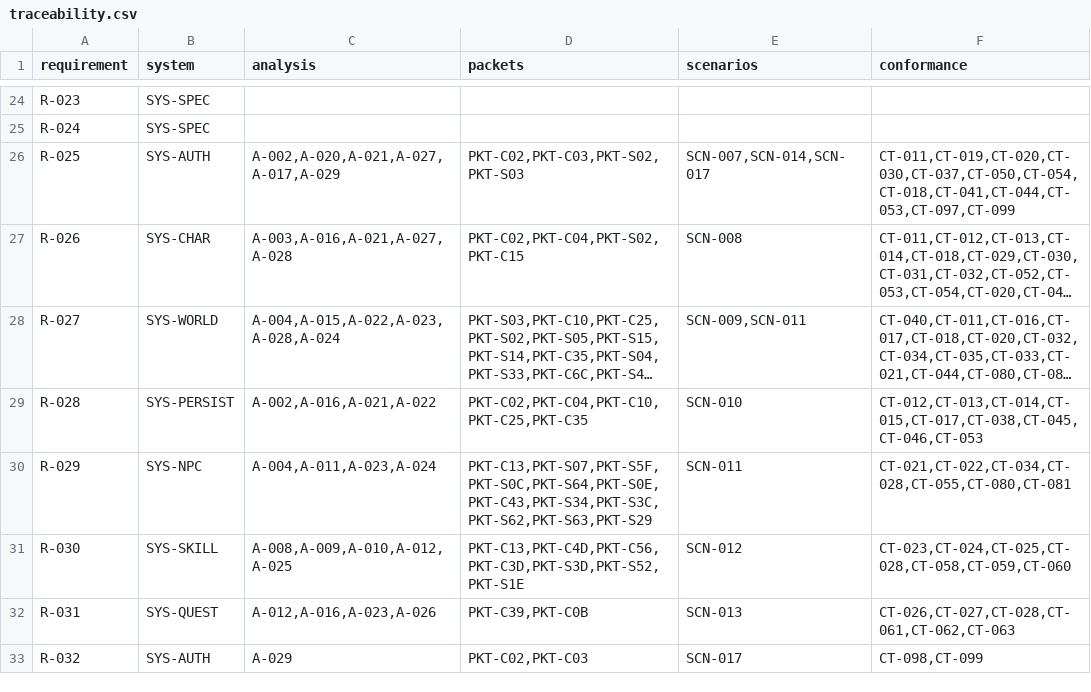
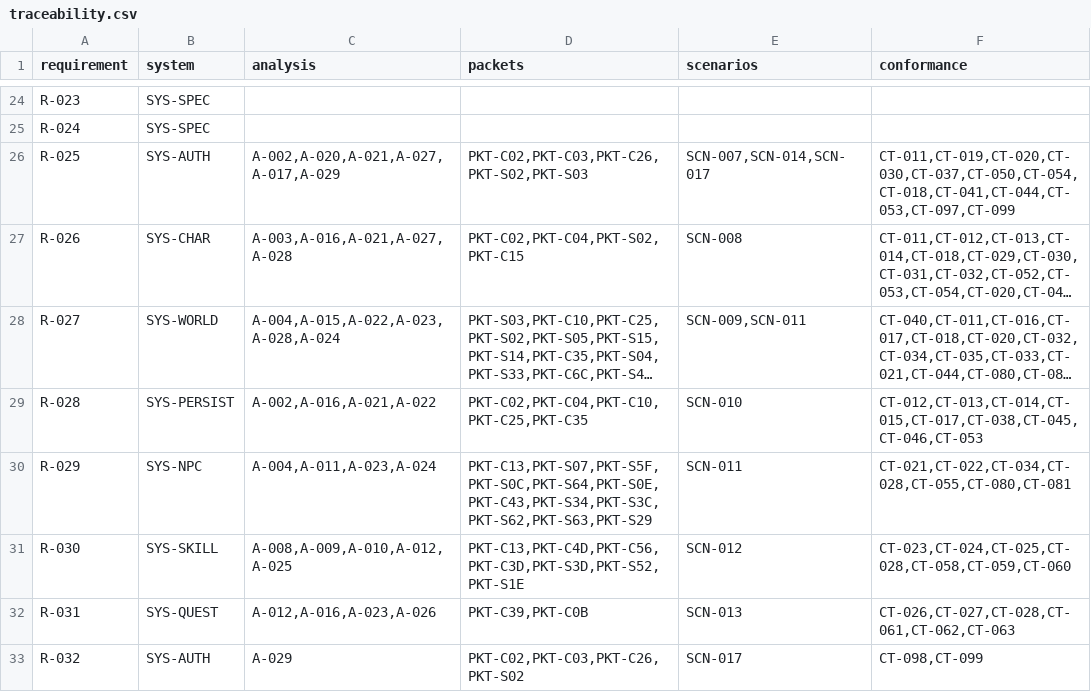
Before and after one commit to we88ec3-prog/as_server_spec, a CSV file: 00-governance/traceability.csv, drawn as a sheet; only a part is shown, gaps mark what is left out; long unchanged cells end in …; the diff names each change by its address in the sheet, - before the commit and + after, or states it on an @@ line.

```diff
--- a/00-governance/traceability.csv
+++ b/00-governance/traceability.csv
-D26 (packets): PKT-C02,PKT-C03,PKT-S02,PKT-S03
+D26 (packets): PKT-C02,PKT-C03,PKT-C26,PKT-S02,PKT-S03
-D33 (packets): PKT-C02,PKT-C03
+D33 (packets): PKT-C02,PKT-C03,PKT-C26,PKT-S02
```
Also changed, not shown: 12 other files.
